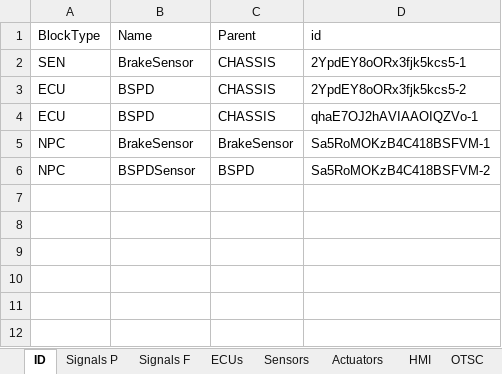
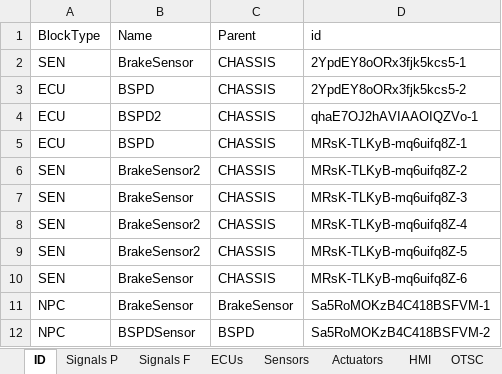
Before and after one commit to kthfspe/eV16-architecture, an Excel workbook: SysArch.xlsx, sheet ID, drawn as a sheet; values as stored, in another font and other column widths than the file's, no borders; the diff names each change by its address in the sheet, - before the commit and + after, or states it on an @@ line.

Commit message:
Fixed multiple instances recorded as unique entries

```diff
--- a/SysArch.xlsx (sheet ID)
+++ b/SysArch.xlsx (sheet ID)
-B4 (Name): BSPD
+B4 (Name): BSPD2
+row 5: ECU | BSPD | CHASSIS | MRsK-TLKyB-mq6uifq8Z-1
+row 6: SEN | BrakeSensor2 | CHASSIS | MRsK-TLKyB-mq6uifq8Z-2
+row 7: SEN | BrakeSensor | CHASSIS | MRsK-TLKyB-mq6uifq8Z-3
+row 8: SEN | BrakeSensor2 | CHASSIS | MRsK-TLKyB-mq6uifq8Z-4
+row 9: SEN | BrakeSensor2 | CHASSIS | MRsK-TLKyB-mq6uifq8Z-5
+row 10: SEN | BrakeSensor | CHASSIS | MRsK-TLKyB-mq6uifq8Z-6
```
Also changed, not shown: sheet Sensors, sheet ECUs, 3 other files.
